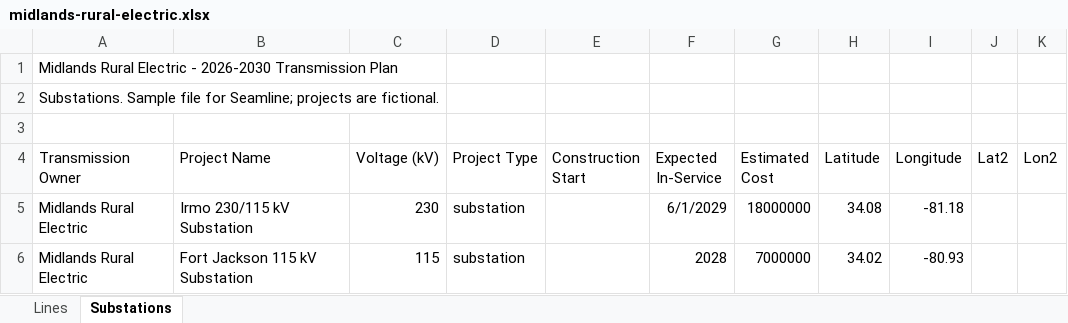
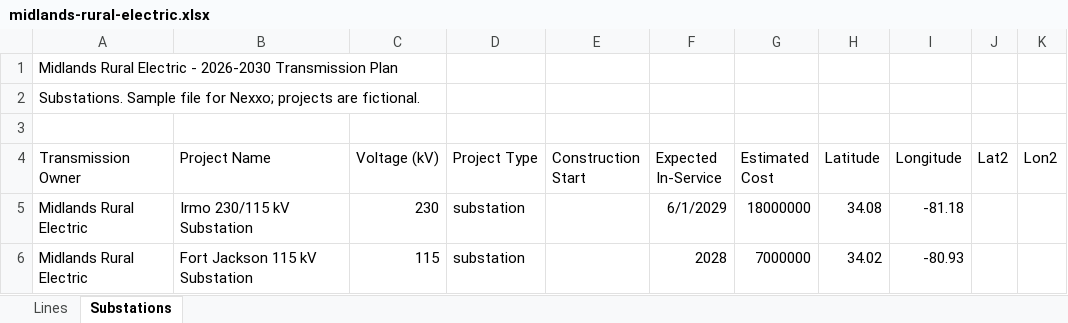
Before and after one commit to Juancho08062/Hackathon, an Excel workbook: samples/midlands-rural-electric.xlsx, sheet Substations, drawn as a sheet; values as stored, in another font and other column widths than the file's, no borders; the diff names each change by its address in the sheet, - before the commit and + after, or states it on an @@ line.

```diff
--- a/samples/midlands-rural-electric.xlsx (sheet Substations)
+++ b/samples/midlands-rural-electric.xlsx (sheet Substations)
-A2 (Transmission Owner): …file for Seamline; projects are…
+A2 (Transmission Owner): …file for Nexxo; projects are…
```
Also changed, not shown: sheet Lines, 5 other files.
